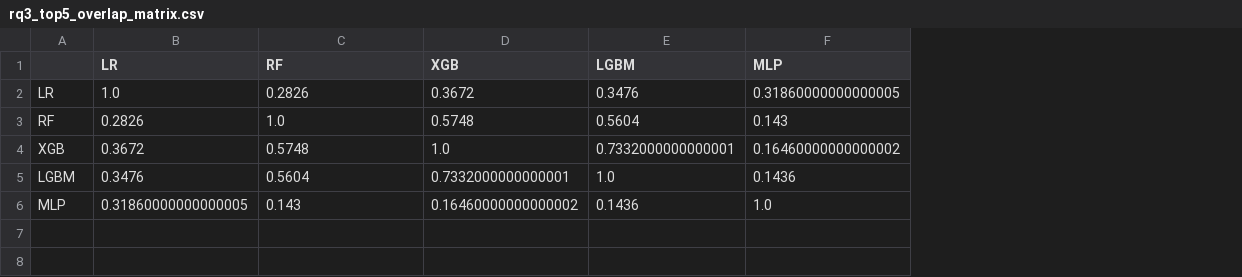
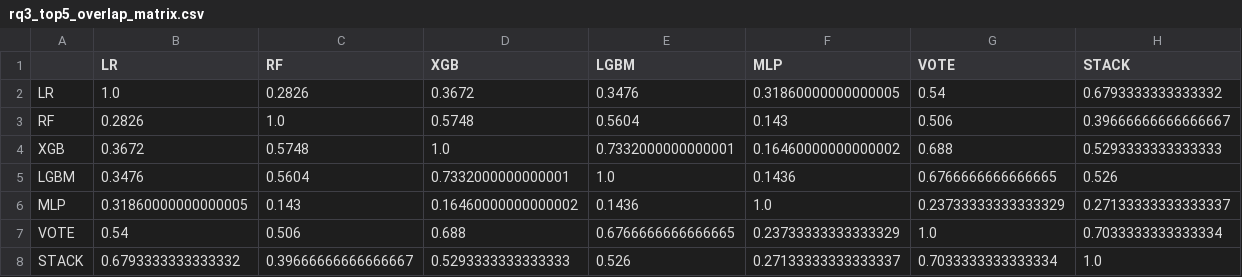
Before and after one commit to AskatQwerty/RMTpreresults, a CSV file: rq3/out/tables/rq3_top5_overlap_matrix.csv, drawn as a sheet; the diff names each change by its address in the sheet, - before the commit and + after, or states it on an @@ line.

```diff
--- a/rq3/out/tables/rq3_top5_overlap_matrix.csv
+++ b/rq3/out/tables/rq3_top5_overlap_matrix.csv
+column G (VOTE), rows 2-6: 0.54 | 0.506 | 0.688 | 0.6766666666666665 | 0.23733333333333329
+column H (STACK), rows 2-6: 0.6793333333333332 | 0.39666666666666667 | 0.5293333333333333 | 0.526 | 0.27133333333333337
+row 7: VOTE | 0.54 | 0.506 | 0.688 | 0.6766666666666665 | 0.23733333333333329 | 1.0 | 0.7033333333333334
+row 8: STACK | 0.6793333333333332 | 0.39666666666666667 | 0.5293333333333333 | 0.526 | 0.27133333333333337 | 0.7033333333333334 | 1.0
```
Also changed, not shown: rq3/out/tables/rq3_consistency_with_LR.csv, rq3/out/tables/rq3_error_analysis_fixed.csv, 12 other files.
